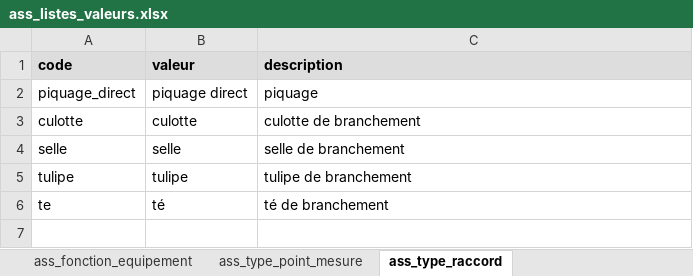
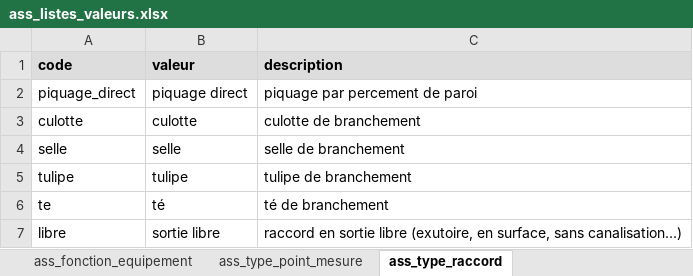
Before and after one commit to cnigfr/Reseaux-eaux, an Excel workbook: Standard StaR-Eau/dictionnaires de donnees/suite_commentaire/ass_listes_valeurs.xlsx, sheet ass_type_raccord, drawn as a sheet; values as stored, in another font and other column widths than the file's, no borders; the diff names each change by its address in the sheet, - before the commit and + after, or states it on an @@ line.

```diff
--- a/Standard StaR-Eau/dictionnaires de donnees/suite_commentaire/ass_listes_valeurs.xlsx (sheet ass_type_raccord)
+++ b/Standard StaR-Eau/dictionnaires de donnees/suite_commentaire/ass_listes_valeurs.xlsx (sheet ass_type_raccord)
-C2 (description): piquage
+C2 (description): piquage par percement de paroi
+row 7: libre | sortie libre | raccord en sortie libre (exutoire, en surface, sans canalisation...)
```
Also changed, not shown: sheet ass_fonction_branchement, sheet ass_fonction_gestion_epl, sheet ass_type_point_collecte, Standard StaR-Eau/dictionnaires de donnees/suite_commentaire/aep_listes_valeurs.xlsx, Standard StaR-Eau/dictionnaires de donnees/suite_commentaire/com_listes_valeurs.xlsx, 26 other files.
